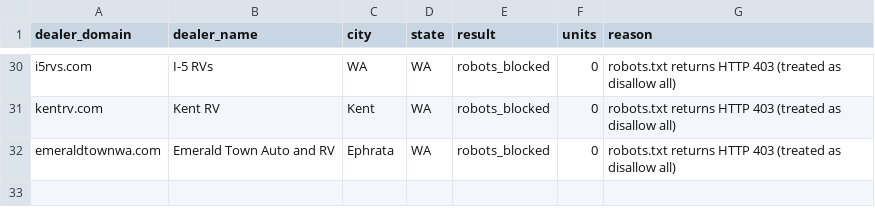
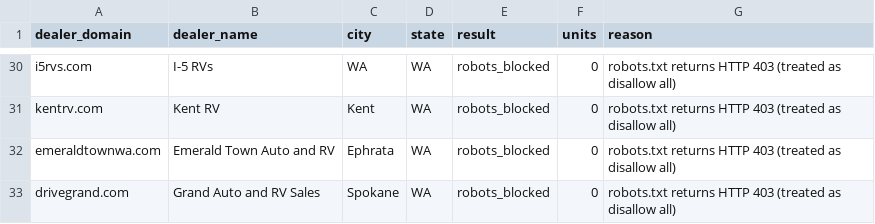
Before and after one commit to MatchRV/AI-RV-Marketplace-Infrastructure-, a CSV file: lib/agent-core/data/harvest-devin/WA/dealers.csv, drawn as a sheet; only a part is shown, gaps mark what is left out; the diff names each change by its address in the sheet, - before the commit and + after, or states it on an @@ line.

```diff
--- a/lib/agent-core/data/harvest-devin/WA/dealers.csv
+++ b/lib/agent-core/data/harvest-devin/WA/dealers.csv
+row 33: drivegrand.com | Grand Auto and RV Sales | Spokane | WA | robots_blocked | 0 | robots.txt returns HTTP 403 (treated as disallow all)
```
Also changed, not shown: 1 other file.
